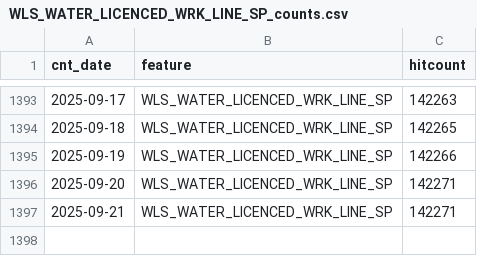
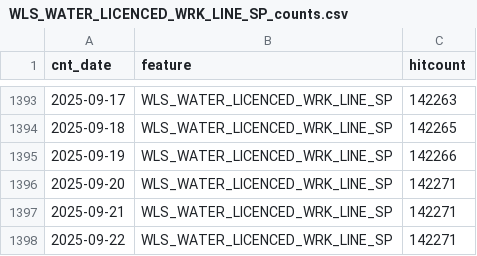
Before and after one commit to wburt/action-test, a CSV file: WLS_WATER_LICENCED_WRK_LINE_SP_counts.csv, drawn as a sheet; only a part is shown, gaps mark what is left out.

```diff
--- a/WLS_WATER_LICENCED_WRK_LINE_SP_counts.csv
+++ b/WLS_WATER_LICENCED_WRK_LINE_SP_counts.csv
@@ -1397 +1397,2 @@ cnt_date,feature,hitcount
 2025-09-21,WLS_WATER_LICENCED_WRK_LINE_SP,142271
+2025-09-22,WLS_WATER_LICENCED_WRK_LINE_SP,142271
```
Also changed, not shown: WLS_WATER_LICENCED_WRK_LOC_SP_counts.csv, 2 other files.
